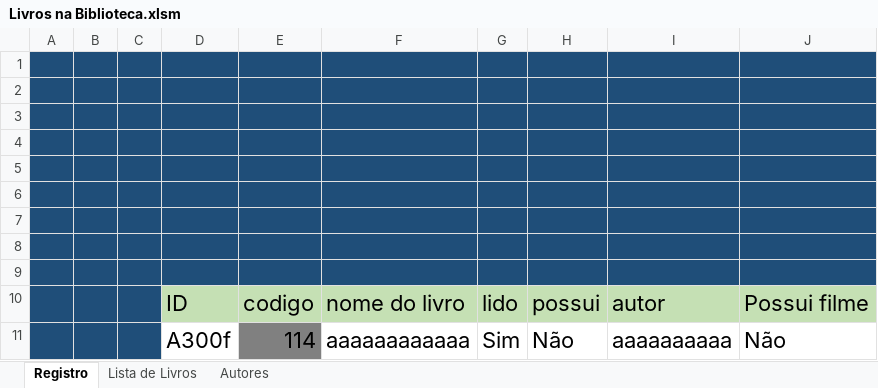
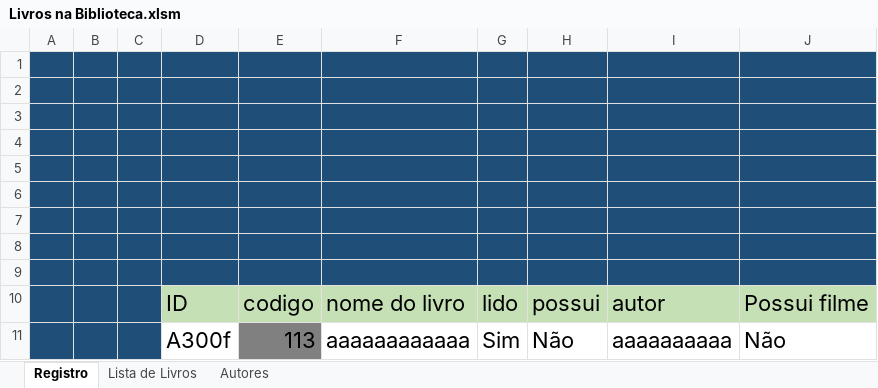
Before and after one commit to lari-ember/biblioteca-web, an Excel workbook: Livros na Biblioteca.xlsm, sheet Registro, drawn as a sheet; values as stored, in another font and other column widths than the file's, no borders; charts and pictures and conditional formats not drawn; the diff names each change by its address in the sheet, - before the commit and + after, or states it on an @@ line.

```diff
--- a/Livros na Biblioteca.xlsm (sheet Registro)
+++ b/Livros na Biblioteca.xlsm (sheet Registro)
-E11: 114
+E11: 113
```
Also changed, not shown: sheet Autores, sheet Lista de Livros, charts or pictures, 2 other files.
